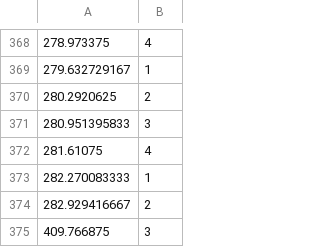
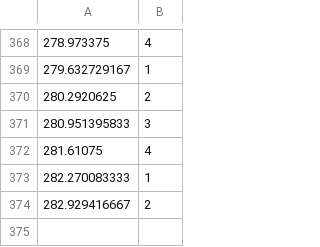
Before and after one commit to AntoninRap/Salsa-dataset, a CSV file: Half tempo/Allegria - Fania All Stars.csv, drawn as a sheet; only a part is shown, gaps mark what is left out; the diff names each change by its address in the sheet, - before the commit and + after, or states it on an @@ line.

```diff
--- a/Half tempo/Allegria - Fania All Stars.csv
+++ b/Half tempo/Allegria - Fania All Stars.csv
-row 375: 409.766875 | 3
```
Also changed, not shown: Half tempo/Aqui Estas Otra Vez - Ensamble Latino.csv, Half tempo/Conciencia - Gilberto Santa Rosa.csv, 8 other files.
